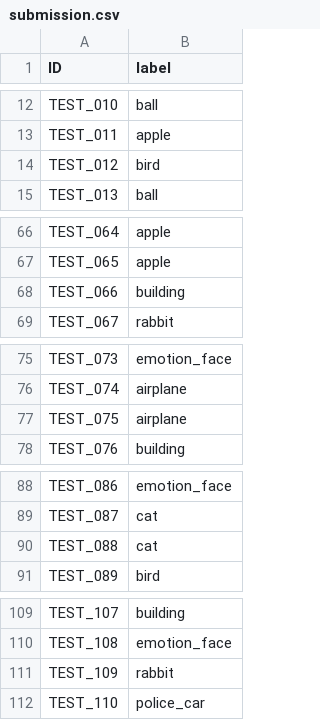
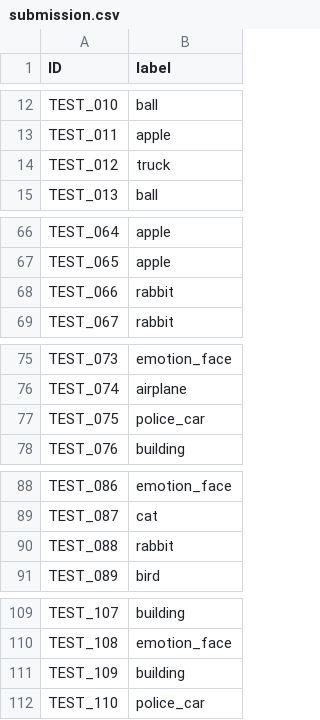
Before and after one commit to lucinnnal/Dacon-Image-Icon-Recognition, a CSV file: datafiles/submission.csv, drawn as a sheet; only a part is shown, gaps mark what is left out; the diff covers the shown part only.

```diff
--- a/datafiles/submission.csv
+++ b/datafiles/submission.csv
@@ -13,3 +13,3 @@ TEST_010,ball
 TEST_011,apple
-TEST_012,bird
+TEST_012,truck
 TEST_013,ball
@@ -67,3 +67,3 @@ TEST_064,apple
 TEST_065,apple
-TEST_066,building
+TEST_066,rabbit
 TEST_067,rabbit
@@ -76,3 +76,3 @@ TEST_073,emotion_face
 TEST_074,airplane
-TEST_075,airplane
+TEST_075,police_car
 TEST_076,building
@@ -89,3 +89,3 @@ TEST_086,emotion_face
 TEST_087,cat
-TEST_088,cat
+TEST_088,rabbit
 TEST_089,bird
@@ -110,3 +110,3 @@ TEST_107,building
 TEST_108,emotion_face
-TEST_109,rabbit
+TEST_109,building
 TEST_110,police_car
```
Also changed, not shown: 4 edited cells elsewhere in this file, 2 other files.
